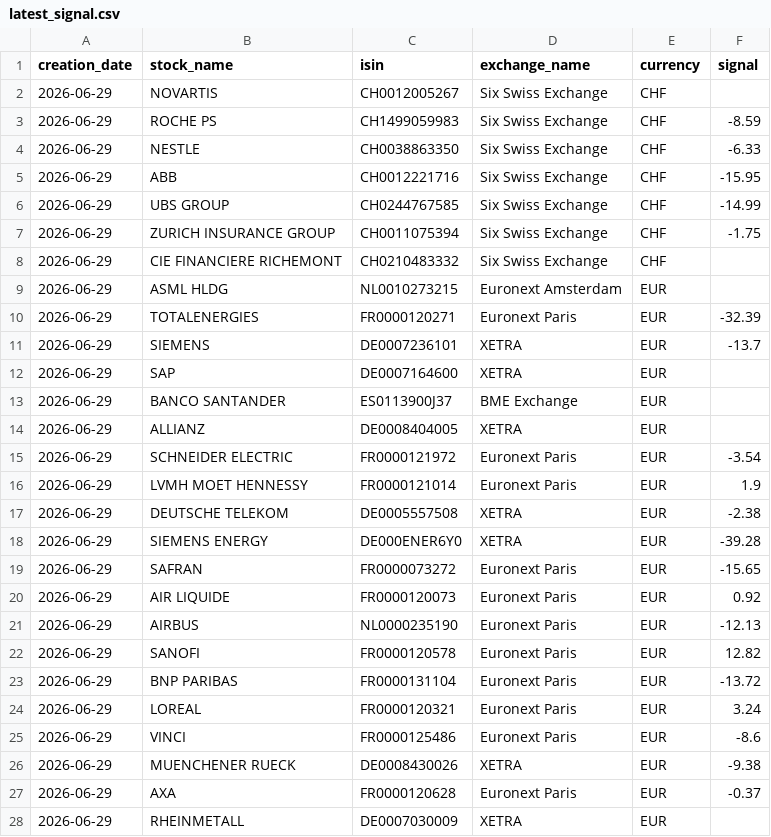
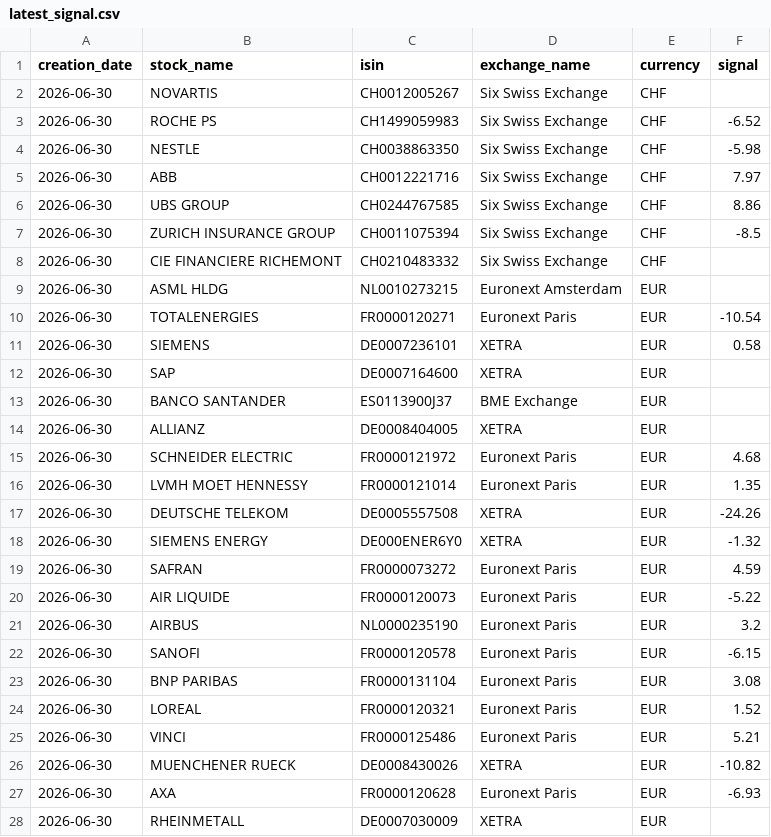
Before and after one commit to ebinger-analytics/quant-stock-signals, a CSV file: latest_signal.csv, drawn as a sheet; only a part is shown; the diff covers the shown part only.

```diff
--- a/latest_signal.csv
+++ b/latest_signal.csv
@@ -1,28 +1,28 @@
 creation_date,stock_name,isin,exchange_name,currency,signal
-2026-06-29,NOVARTIS,CH0012005267,Six Swiss Exchange,CHF,
-2026-06-29,ROCHE PS,CH1499059983,Six Swiss Exchange,CHF,-8.59
-2026-06-29,NESTLE,CH0038863350,Six Swiss Exchange,CHF,-6.33
-2026-06-29,ABB,CH0012221716,Six Swiss Exchange,CHF,-15.95
-2026-06-29,UBS GROUP,CH0244767585,Six Swiss Exchange,CHF,-14.99
-2026-06-29,ZURICH INSURANCE GROUP,CH0011075394,Six Swiss Exchange,CHF,-1.75
-2026-06-29,CIE FINANCIERE RICHEMONT,CH0210483332,Six Swiss Exchange,CHF,
-2026-06-29,ASML HLDG,NL0010273215,Euronext Amsterdam,EUR,
-2026-06-29,TOTALENERGIES,FR0000120271,Euronext Paris,EUR,-32.39
-2026-06-29,SIEMENS,DE0007236101,XETRA,EUR,-13.7
-2026-06-29,SAP,DE0007164600,XETRA,EUR,
-2026-06-29,BANCO SANTANDER,ES0113900J37,BME Exchange,EUR,
-2026-06-29,ALLIANZ,DE0008404005,XETRA,EUR,
-2026-06-29,SCHNEIDER ELECTRIC,FR0000121972,Euronext Paris,EUR,-3.54
-2026-06-29,LVMH MOET HENNESSY,FR0000121014,Euronext Paris,EUR,1.9
-2026-06-29,DEUTSCHE TELEKOM,DE0005557508,XETRA,EUR,-2.38
-2026-06-29,SIEMENS ENERGY,DE000ENER6Y0,XETRA,EUR,-39.28
-2026-06-29,SAFRAN,FR0000073272,Euronext Paris,EUR,-15.65
-2026-06-29,AIR LIQUIDE,FR0000120073,Euronext Paris,EUR,0.92
-2026-06-29,AIRBUS,NL0000235190,Euronext Paris,EUR,-12.13
-2026-06-29,SANOFI,FR0000120578,Euronext Paris,EUR,12.82
-2026-06-29,BNP PARIBAS,FR0000131104,Euronext Paris,EUR,-13.72
-2026-06-29,LOREAL,FR0000120321,Euronext Paris,EUR,3.24
-2026-06-29,VINCI,FR0000125486,Euronext Paris,EUR,-8.6
-2026-06-29,MUENCHENER RUECK,DE0008430026,XETRA,EUR,-9.38
-2026-06-29,AXA,FR0000120628,Euronext Paris,EUR,-0.37
-2026-06-29,RHEINMETALL,DE0007030009,XETRA,EUR,
+2026-06-30,NOVARTIS,CH0012005267,Six Swiss Exchange,CHF,
+2026-06-30,ROCHE PS,CH1499059983,Six Swiss Exchange,CHF,-6.52
+2026-06-30,NESTLE,CH0038863350,Six Swiss Exchange,CHF,-5.98
+2026-06-30,ABB,CH0012221716,Six Swiss Exchange,CHF,7.97
+2026-06-30,UBS GROUP,CH0244767585,Six Swiss Exchange,CHF,8.86
+2026-06-30,ZURICH INSURANCE GROUP,CH0011075394,Six Swiss Exchange,CHF,-8.5
+2026-06-30,CIE FINANCIERE RICHEMONT,CH0210483332,Six Swiss Exchange,CHF,
+2026-06-30,ASML HLDG,NL0010273215,Euronext Amsterdam,EUR,
+2026-06-30,TOTALENERGIES,FR0000120271,Euronext Paris,EUR,-10.54
+2026-06-30,SIEMENS,DE0007236101,XETRA,EUR,0.58
+2026-06-30,SAP,DE0007164600,XETRA,EUR,
+2026-06-30,BANCO SANTANDER,ES0113900J37,BME Exchange,EUR,
+2026-06-30,ALLIANZ,DE0008404005,XETRA,EUR,
+2026-06-30,SCHNEIDER ELECTRIC,FR0000121972,Euronext Paris,EUR,4.68
+2026-06-30,LVMH MOET HENNESSY,FR0000121014,Euronext Paris,EUR,1.35
+2026-06-30,DEUTSCHE TELEKOM,DE0005557508,XETRA,EUR,-24.26
+2026-06-30,SIEMENS ENERGY,DE000ENER6Y0,XETRA,EUR,-1.32
+2026-06-30,SAFRAN,FR0000073272,Euronext Paris,EUR,4.59
+2026-06-30,AIR LIQUIDE,FR0000120073,Euronext Paris,EUR,-5.22
+2026-06-30,AIRBUS,NL0000235190,Euronext Paris,EUR,3.2
+2026-06-30,SANOFI,FR0000120578,Euronext Paris,EUR,-6.15
+2026-06-30,BNP PARIBAS,FR0000131104,Euronext Paris,EUR,3.08
+2026-06-30,LOREAL,FR0000120321,Euronext Paris,EUR,1.52
+2026-06-30,VINCI,FR0000125486,Euronext Paris,EUR,5.21
+2026-06-30,MUENCHENER RUECK,DE0008430026,XETRA,EUR,-10.82
+2026-06-30,AXA,FR0000120628,Euronext Paris,EUR,-6.93
+2026-06-30,RHEINMETALL,DE0007030009,XETRA,EUR,
```
Also changed, not shown: 4 edited cells elsewhere in this file, latest_cumulative_performance_summary.csv, latest_daily_performance_metrics.csv.
